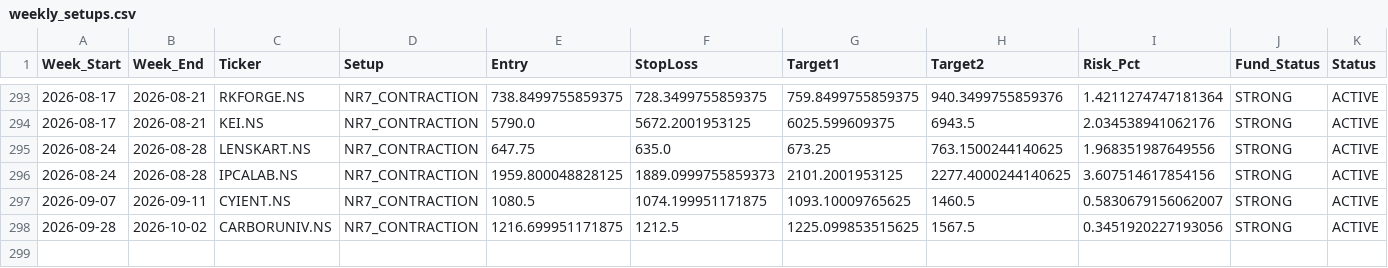
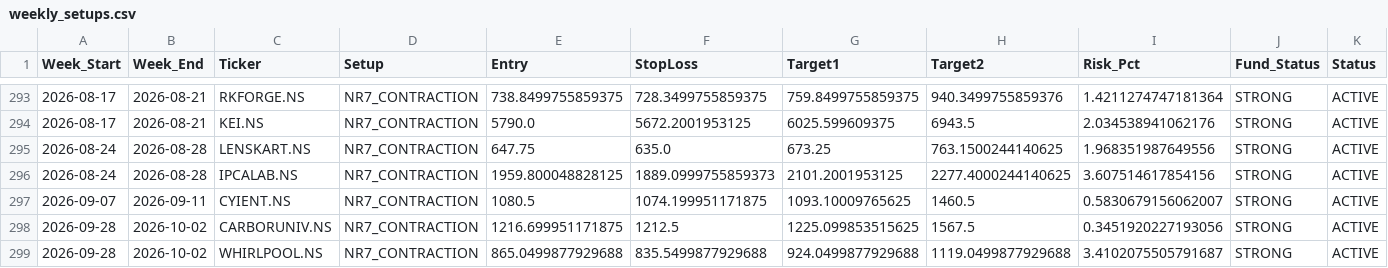
Before and after one commit to aryamanbansod/managerfunds.ai, a CSV file: data/weekly/weekly_setups.csv, drawn as a sheet; only a part is shown, gaps mark what is left out; rows hold the shown columns only; the diff names each change by its address in the sheet, - before the commit and + after, or states it on an @@ line.

```diff
--- a/data/weekly/weekly_setups.csv
+++ b/data/weekly/weekly_setups.csv
+row 299: 2026-09-28 | 2026-10-02 | WHIRLPOOL.NS | NR7_CONTRACTION | 865.0499877929688 | 835.5499877929688 | 924.0499877929688 | 1119.0499877929688 | 3.4102075505791687 | STRONG | ACTIVE
```
Also changed, not shown: 2 other files.
